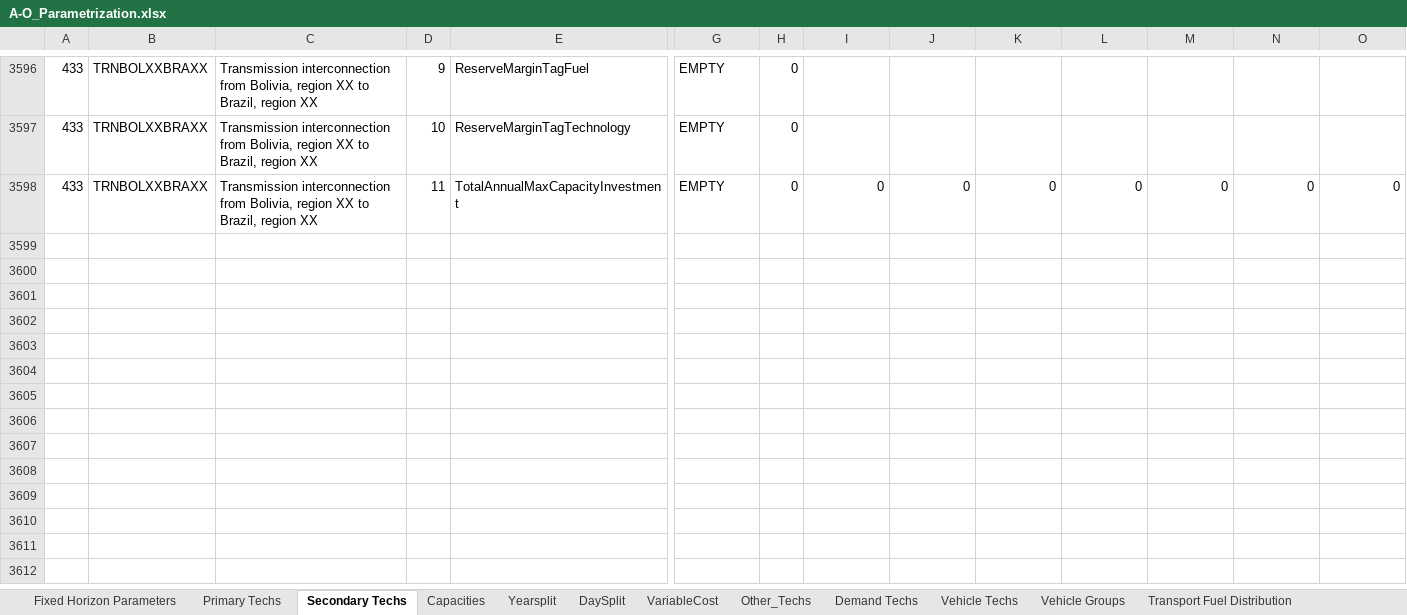
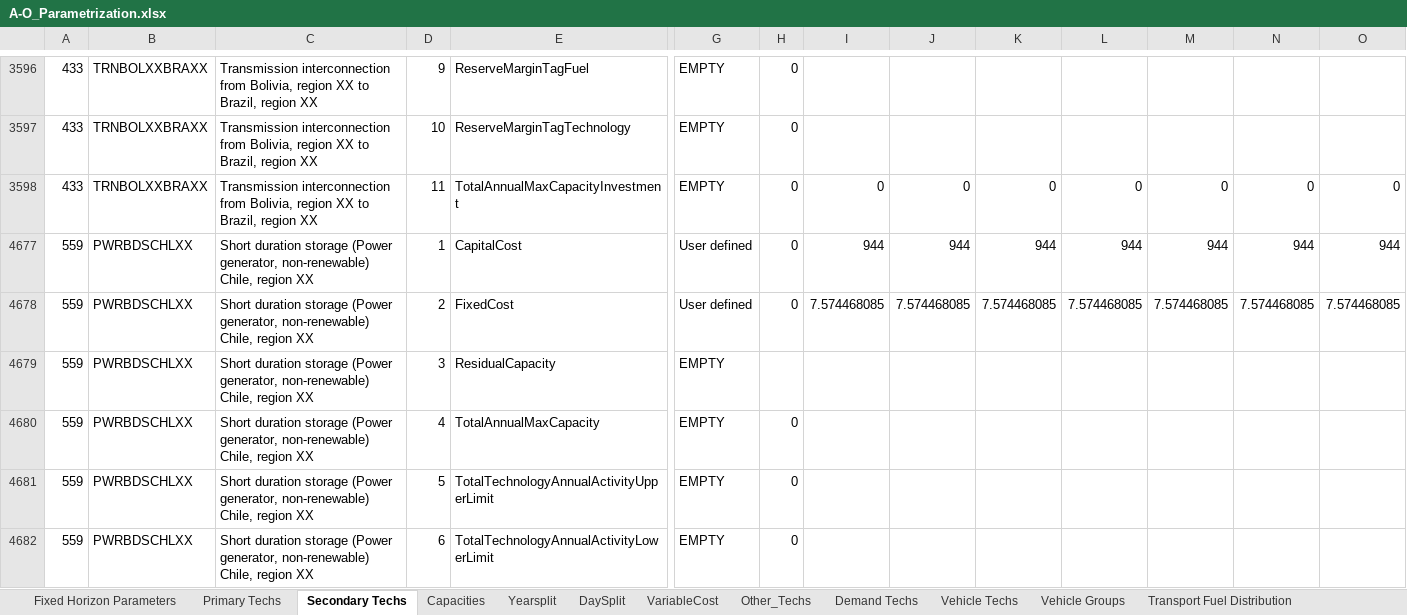
Before and after one commit to Climate-Lead-Group/relac_tx, an Excel workbook: inputs/A1_Outputs/A1_Outputs_OPT/A-O_Parametrization.xlsx, sheet Secondary Techs, drawn as a sheet; only a part is shown, gaps mark what is left out; values as stored, in another font and other column widths than the file's, no borders; rows hold the shown columns only; the diff covers the shown part only; the diff names each change by its address in the sheet, - before the commit and + after, or states it on an @@ line.

```diff
--- a/inputs/A1_Outputs/A1_Outputs_OPT/A-O_Parametrization.xlsx (sheet Secondary Techs)
+++ b/inputs/A1_Outputs/A1_Outputs_OPT/A-O_Parametrization.xlsx (sheet Secondary Techs)
+row 4677: 559 | PWRBDSCHLXX | Short duration storage (Power generator, non-renewable) Chile, region XX | 1 | CapitalCost | User defined | 0 | 944 | 944 | 944 | 944 | 944 | 944 | 944
+row 4678: 559 | PWRBDSCHLXX | Short duration storage (Power generator, non-renewable) Chile, region XX | 2 | FixedCost | User defined | 0 | 7.574468085 | 7.574468085 | 7.574468085 | 7.574468085 | 7.574468085 | 7.574468085 | 7.574468085
+row 4679: 559 | PWRBDSCHLXX | Short duration storage (Power generator, non-renewable) Chile, region XX | 3 | ResidualCapacity | EMPTY
+row 4680: 559 | PWRBDSCHLXX | Short duration storage (Power generator, non-renewable) Chile, region XX | 4 | TotalAnnualMaxCapacity | EMPTY | 0
+row 4681: 559 | PWRBDSCHLXX | Short duration storage (Power generator, non-renewable) Chile, region XX | 5 | TotalTechnologyAnnualActivityUpperLimit | EMPTY | 0
+row 4682: 559 | PWRBDSCHLXX | Short duration storage (Power generator, non-renewable) Chile, region XX | 6 | TotalTechnologyAnnualActivityLowerLimit | EMPTY | 0
```
Also changed, not shown: 16 added rows and 49 edited cells elsewhere in this sheet, sheet Demand Techs, sheet VariableCost, sheet Fixed Horizon Parameters, hidden cells, inputs/A1_Outputs/A1_Outputs_BAU/A-O_Parametrization_COMPLETED.xlsx, inputs/A1_Outputs/A1_Outputs_BAU/A-O_Parametrization_Natural_COMPLETED.xlsx, 43 other files.
